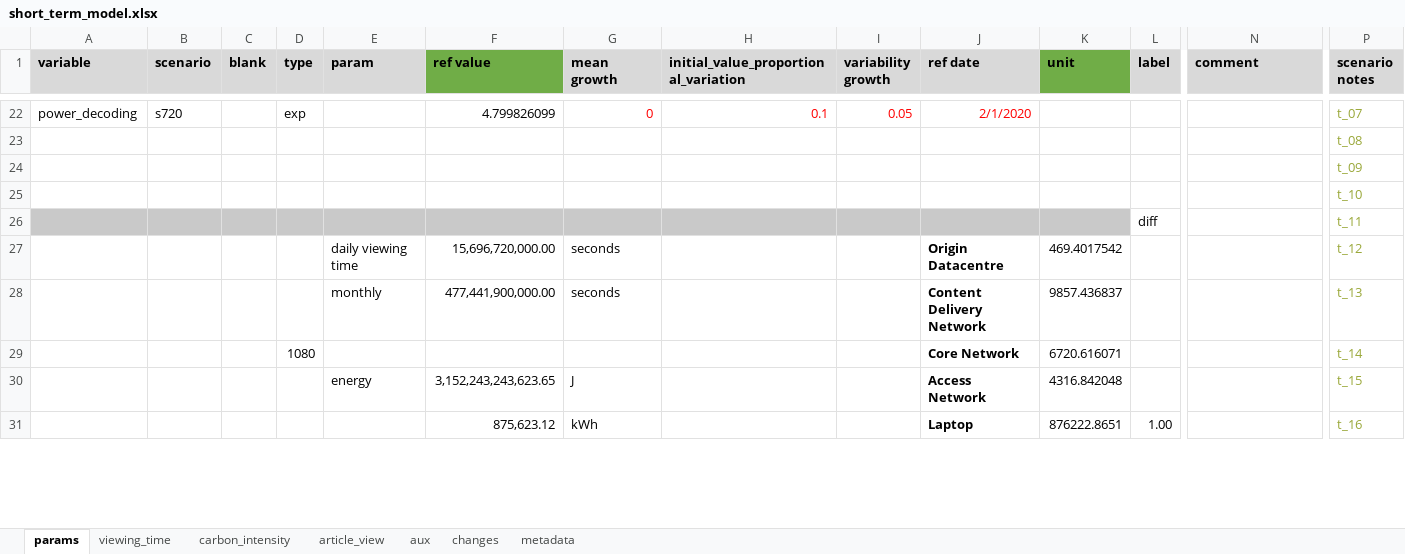
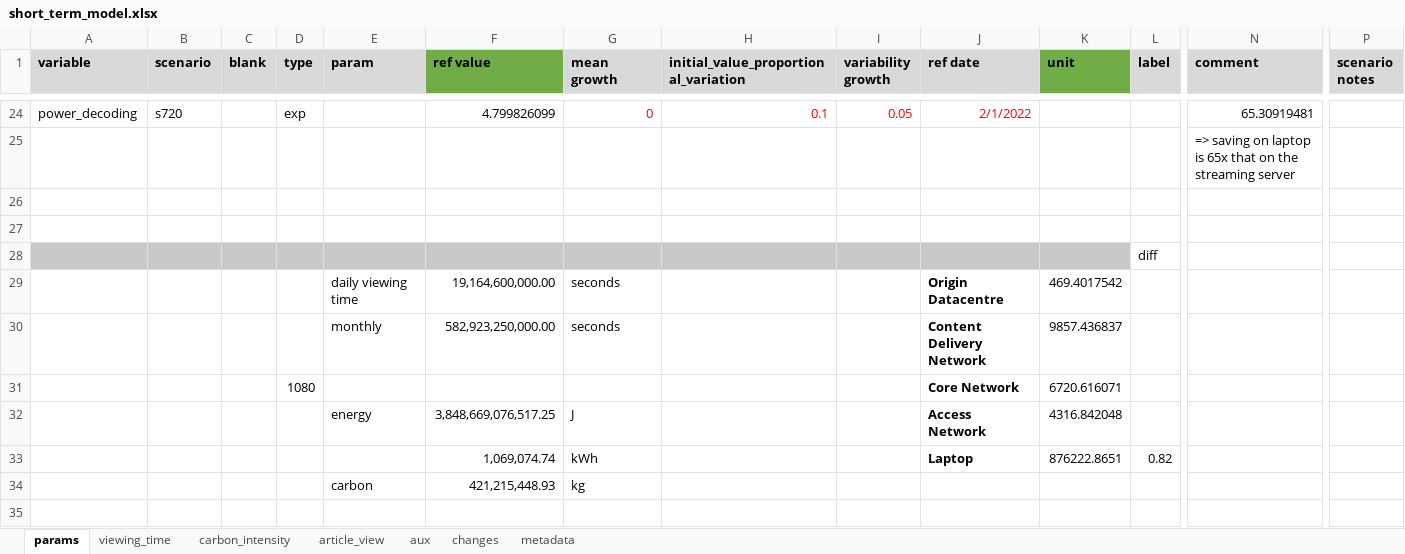
Before and after one commit to sust-cs-uob/ICIP2023-EAM-model, an Excel workbook: short_term_model.xlsx, sheet params, drawn as a sheet; only a part is shown, gaps mark what is left out; values as stored, in another font and other column widths than the file's, no borders; charts and pictures not drawn; removed rows and columns are numbered as before the commit, all else as after; rows hold the shown columns only; the diff covers the shown part only; the diff names each change by its address in the sheet, - before the commit and + after, or states it on an @@ line.

```diff
--- a/short_term_model.xlsx (sheet params)
+++ b/short_term_model.xlsx (sheet params)
-J24 (ref date): 2/1/2020
+J24 (ref date): 2/1/2022
-N24 (comment): (empty)
+N24 (comment): 65.30919481
-P24 (scenario notes): t_07
+P24 (scenario notes): (empty)
-row 23:  |  |  |  |  |  |  |  |  |  |  |  |  | t_08
-row 24:  |  |  |  |  |  |  |  |  |  |  |  |  | t_09
+row 25:  |  |  |  |  |  |  |  |  |  |  |  | => saving on laptop is 65x that on the streaming server
-P26 (scenario notes): t_10
+P26 (scenario notes): (empty)
-A27:K27 fill: #C9C9C9
+A27:K27 fill: none
-row 27:  |  |  |  |  |  |  |  |  |  |  | diff |  | t_11
+row 27: (empty)
+row 28:  |  |  |  |  |  |  |  |  |  |  | diff
-F29 (ref value): 15,696,720,000.00
+F29 (ref value): 19,164,600,000.00
-P29 (scenario notes): t_12
+P29 (scenario notes): (empty)
-F30 (ref value): 477,441,900,000.00
+F30 (ref value): 582,923,250,000.00
-P30 (scenario notes): t_13
+P30 (scenario notes): (empty)
-P31 (scenario notes): t_14
+P31 (scenario notes): (empty)
-F32 (ref value): 3,152,243,243,623.65
+F32 (ref value): 3,848,669,076,517.25
-P32 (scenario notes): t_15
+P32 (scenario notes): (empty)
+row 33:  |  |  |  |  | 1,069,074.74 | kWh |  |  | Laptop | 876222.8651 | 0.82
+row 34:  |  |  |  | carbon | 421,215,448.93 | kg
-row 35:  |  |  |  |  | 875,623.12 | kWh |  |  | Laptop | 876222.8651 | 1.00 |  | t_16
+row 35: (empty)
```
Also changed, not shown: 20 added rows, 4 removed rows, 1 moved row, 37 edited cells and cell formats elsewhere in this sheet, sheet carbon_intensity, sheet article_view, formulas that keep their value, charts or pictures, 3 other files.
